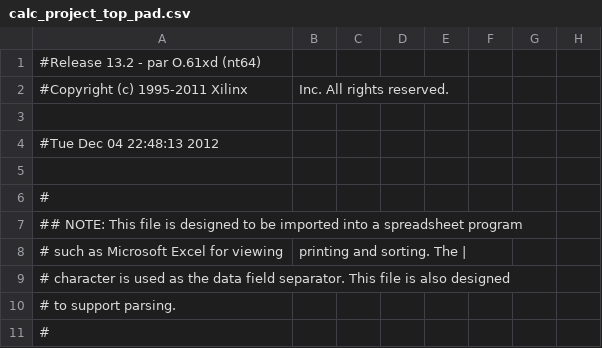
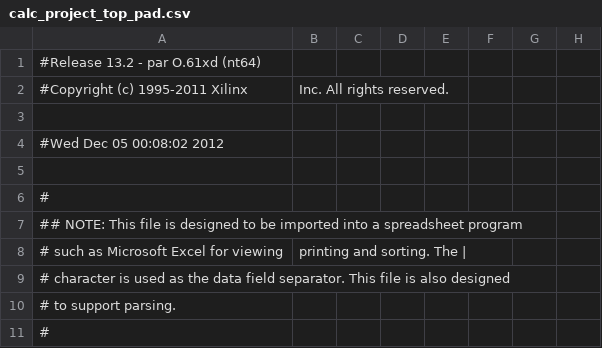
Before and after one commit to EliteSoba/EE201, a CSV file: finalprojct_ee201_AJ_TL/calc_project_top_pad.csv, drawn as a sheet; only a part is shown; the diff names each change by its address in the sheet, - before the commit and + after, or states it on an @@ line.

```diff
--- a/finalprojct_ee201_AJ_TL/calc_project_top_pad.csv
+++ b/finalprojct_ee201_AJ_TL/calc_project_top_pad.csv
-A4: #Tue Dec 04 22:48:13 2012
+A4: #Wed Dec 05 00:08:02 2012
```
Also changed, not shown: 48 other files.
